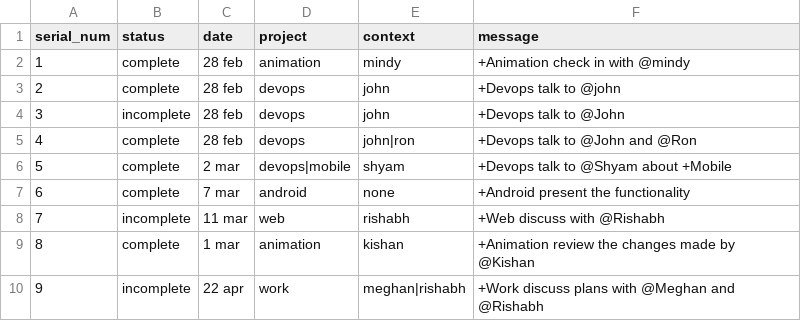
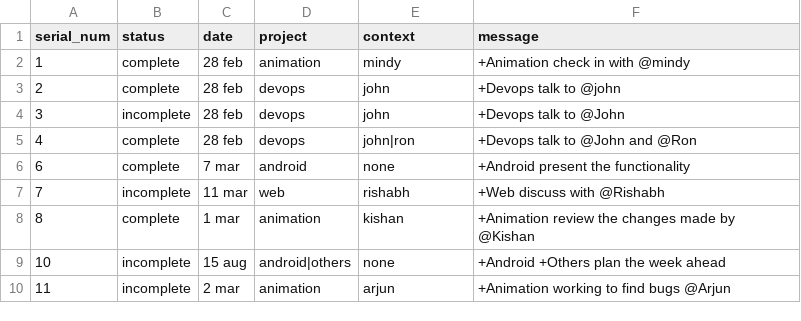
Before and after one commit to amanjaiswalofficial/ToPiDo, a CSV file: ToPiDo/items.csv, drawn as a sheet; removed rows and columns are numbered as before the commit, all else as after; the diff names each change by its address in the sheet, - before the commit and + after, or states it on an @@ line.

Commit message:
Fixed listing of items by duedate, context and overdue

```diff
--- a/ToPiDo/items.csv
+++ b/ToPiDo/items.csv
-row 6: 5 | complete | 2 mar | devops|mobile | shyam | +Devops talk to @Shyam about +Mobile
-row 10: 9 | incomplete | 22 apr | work | meghan|rishabh | +Work discuss plans with @Meghan and @Rishabh
+row 9: 10 | incomplete | 15 aug | android|others | none | +Android +Others plan the week ahead
+row 10: 11 | incomplete | 2 mar | animation | arjun | +Animation working to find bugs @Arjun
```
Also changed, not shown: 3 other files.
